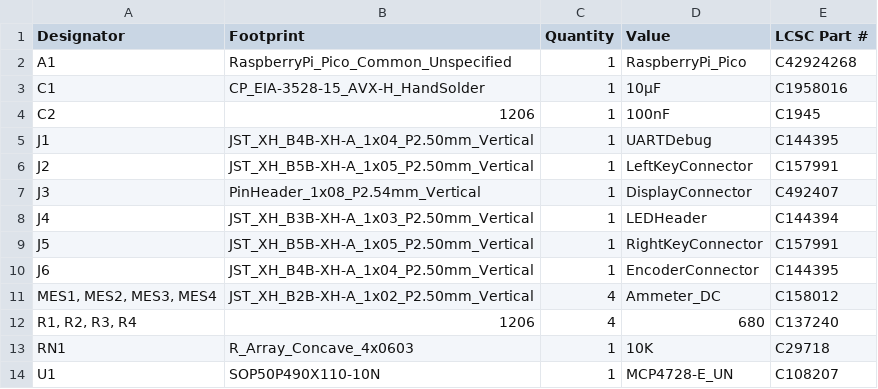
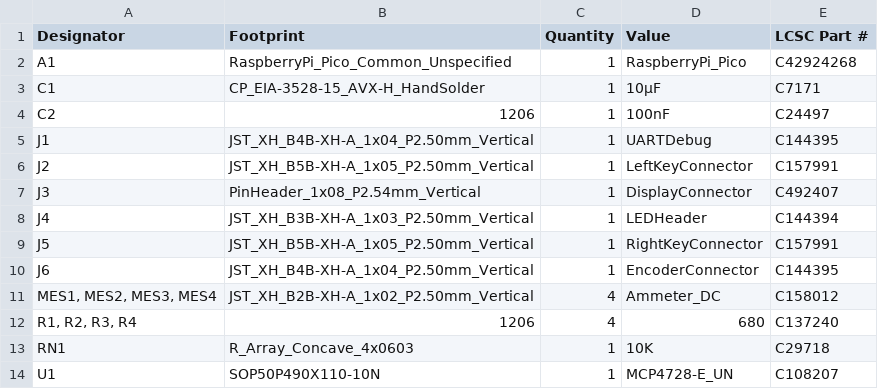
Before and after one commit to Mircas001/AnaDash, a CSV file: production/mainBoard/bom.csv, drawn as a sheet.

```diff
--- a/production/mainBoard/bom.csv
+++ b/production/mainBoard/bom.csv
@@ -2,4 +2,4 @@
 A1,RaspberryPi_Pico_Common_Unspecified,1,RaspberryPi_Pico,C42924268
-C1,CP_EIA-3528-15_AVX-H_HandSolder,1,10µF,C1958016
-C2,1206,1,100nF,C1945
+C1,CP_EIA-3528-15_AVX-H_HandSolder,1,10µF, C7171
+C2,1206,1,100nF,C24497
 J1,JST_XH_B4B-XH-A_1x04_P2.50mm_Vertical,1,UARTDebug,C144395
```
Also changed, not shown: 3 other files.
